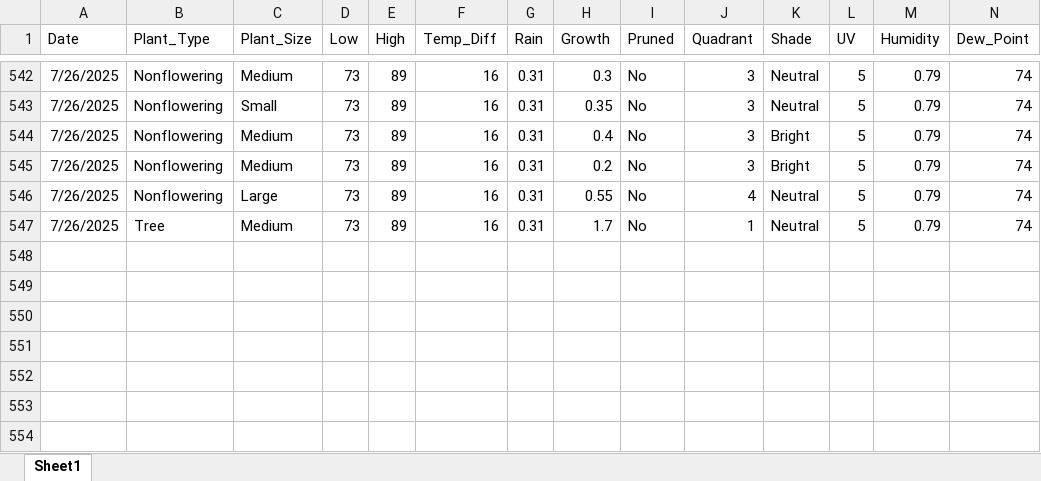
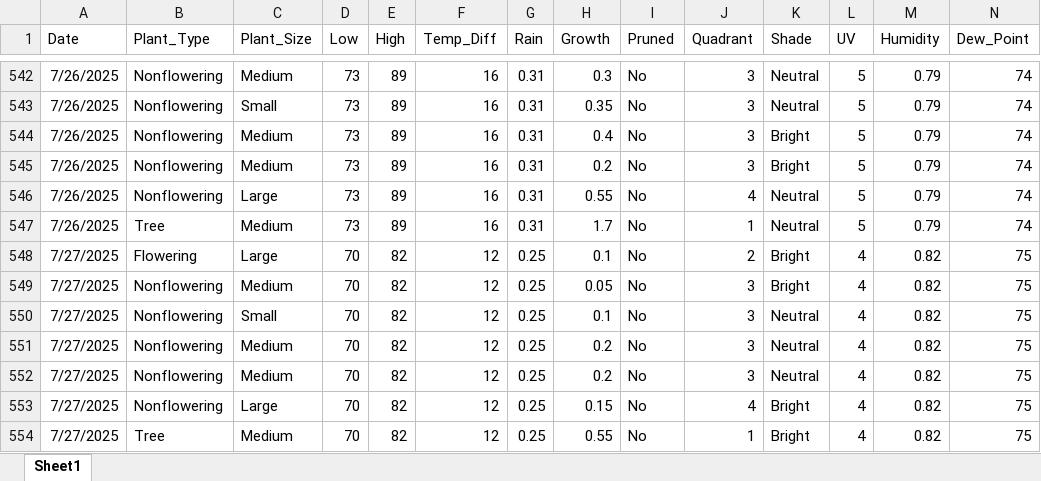
Before and after one commit to WVF-1/Summer-Research-Project, an Excel workbook: Landscaping Data.xlsx, sheet Sheet1, drawn as a sheet; only a part is shown, gaps mark what is left out; values as stored, in another font and other column widths than the file's, no borders; rows hold the shown columns only; the diff names each change by its address in the sheet, - before the commit and + after, or states it on an @@ line.

Commit message:
Add files via upload

```diff
--- a/Landscaping Data.xlsx (sheet Sheet1)
+++ b/Landscaping Data.xlsx (sheet Sheet1)
+row 548: 7/27/2025 | Flowering | Large | 70 | 82 | 12 | 0.25 | 0.1 | No | 2 | Bright | 4 | 0.82 | 75
+row 549: 7/27/2025 | Nonflowering | Medium | 70 | 82 | 12 | 0.25 | 0.05 | No | 3 | Bright | 4 | 0.82 | 75
+row 550: 7/27/2025 | Nonflowering | Small | 70 | 82 | 12 | 0.25 | 0.1 | No | 3 | Neutral | 4 | 0.82 | 75
+row 551: 7/27/2025 | Nonflowering | Medium | 70 | 82 | 12 | 0.25 | 0.2 | No | 3 | Neutral | 4 | 0.82 | 75
+row 552: 7/27/2025 | Nonflowering | Medium | 70 | 82 | 12 | 0.25 | 0.2 | No | 3 | Neutral | 4 | 0.82 | 75
+row 553: 7/27/2025 | Nonflowering | Large | 70 | 82 | 12 | 0.25 | 0.15 | No | 4 | Bright | 4 | 0.82 | 75
+row 554: 7/27/2025 | Tree | Medium | 70 | 82 | 12 | 0.25 | 0.55 | No | 1 | Bright | 4 | 0.82 | 75
```
